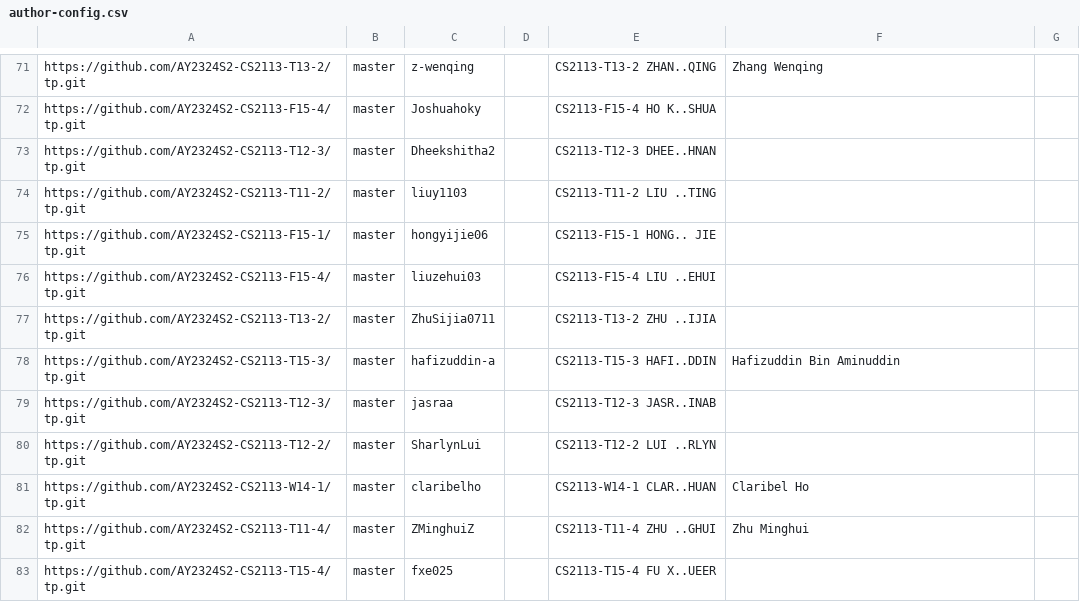
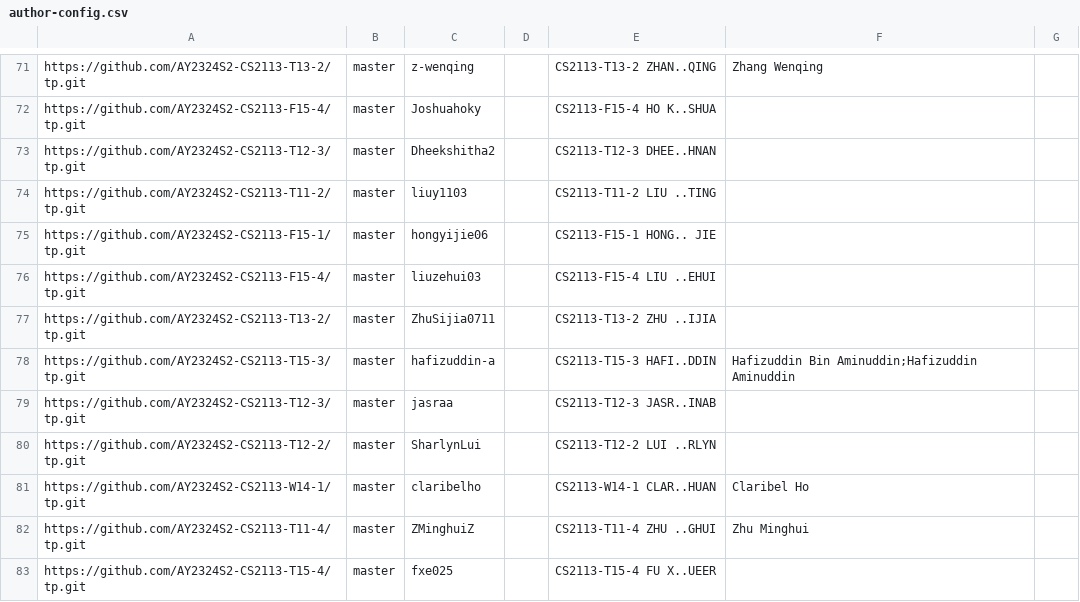
Before and after one commit to nus-cs2113-AY2324S2/tp-dashboard, a CSV file: configs/author-config.csv, drawn as a sheet; only a part is shown, gaps mark what is left out.

Commit message:
Update configs

```diff
--- a/configs/author-config.csv
+++ b/configs/author-config.csv
@@ -77,3 +77,3 @@ https://github.com/AY2324S2-CS2113-F15-4/tp.git,master,liuzehui03,,CS2113-F15-4
 https://github.com/AY2324S2-CS2113-T13-2/tp.git,master,ZhuSijia0711,,CS2113-T13-2 ZHU ..IJIA,,
-https://github.com/AY2324S2-CS2113-T15-3/tp.git,master,hafizuddin-a,,CS2113-T15-3 HAFI..DDIN,Hafizuddin Bin Aminuddin,
+https://github.com/AY2324S2-CS2113-T15-3/tp.git,master,hafizuddin-a,,CS2113-T15-3 HAFI..DDIN,Hafizuddin Bin Aminuddin;Hafizuddin Aminuddin,
 https://github.com/AY2324S2-CS2113-T12-3/tp.git,master,jasraa,,CS2113-T12-3 JASR..INAB,,
```
